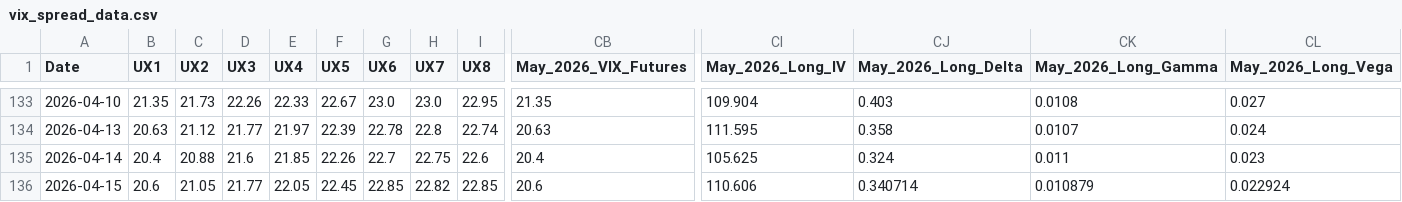
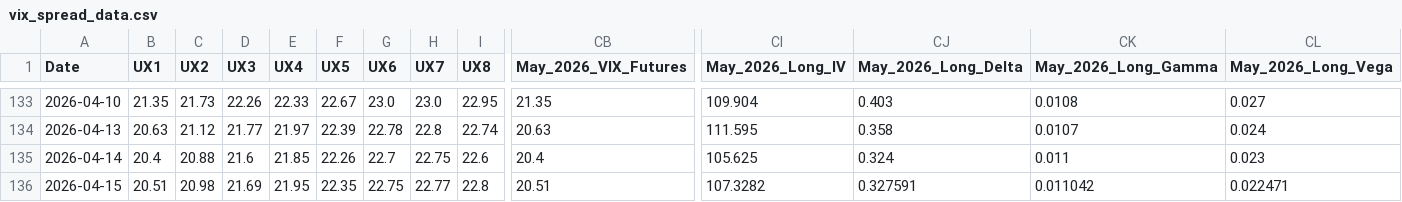
Before and after one commit to joeyedi1/vix-spread-terminal, a CSV file: vix_spread_data.csv, drawn as a sheet; only a part is shown, gaps mark what is left out; the diff covers the shown part only; the diff names each change by its address in the sheet, - before the commit and + after, or states it on an @@ line.

Commit message:
Auto-update VIX Data: 2026-04-16 05:15:13

```diff
--- a/vix_spread_data.csv
+++ b/vix_spread_data.csv
-B136 (UX1): 20.6
+B136 (UX1): 20.51
-C136 (UX2): 21.05
+C136 (UX2): 20.98
-D136 (UX3): 21.77
+D136 (UX3): 21.69
-E136 (UX4): 22.05
+E136 (UX4): 21.95
-F136 (UX5): 22.45
+F136 (UX5): 22.35
-G136 (UX6): 22.85
+G136 (UX6): 22.75
-H136 (UX7): 22.82
+H136 (UX7): 22.77
-I136 (UX8): 22.85
+I136 (UX8): 22.8
-CB136 (May_2026_VIX_Futures): 20.6
+CB136 (May_2026_VIX_Futures): 20.51
-CI136 (May_2026_Long_IV): 110.606
+CI136 (May_2026_Long_IV): 107.3282
-CJ136 (May_2026_Long_Delta): 0.340714
+CJ136 (May_2026_Long_Delta): 0.327591
-CK136 (May_2026_Long_Gamma): 0.010879
+CK136 (May_2026_Long_Gamma): 0.011042
-CL136 (May_2026_Long_Vega): 0.022924
+CL136 (May_2026_Long_Vega): 0.022471
```
Also changed, not shown: 12 edited cells elsewhere in this file.
